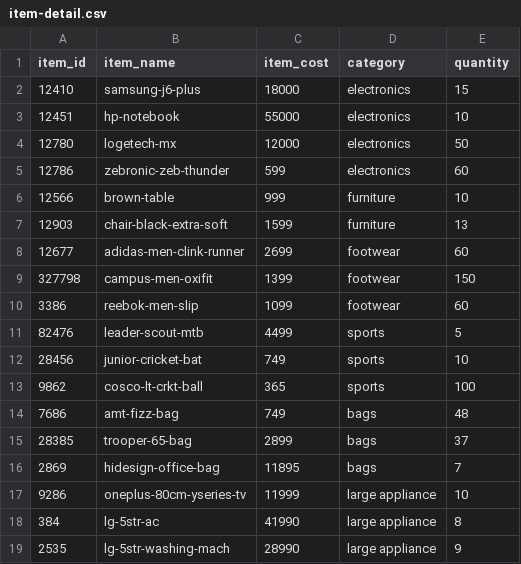
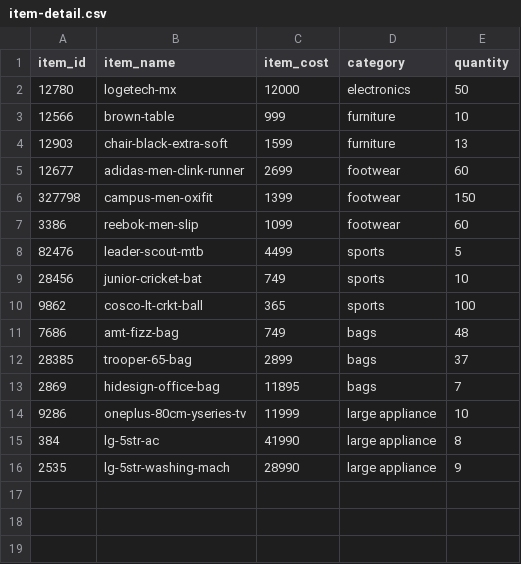
Before and after one commit to ayushk-singh/Inventory-management, a CSV file: data/item-detail.csv, drawn as a sheet.

Commit message:
remove item added

```diff
--- a/data/item-detail.csv
+++ b/data/item-detail.csv
@@ -1,6 +1,3 @@
 item_id,item_name,item_cost,category,quantity
-12410,samsung-j6-plus,18000,electronics,15
-12451,hp-notebook,55000,electronics,10
 12780,logetech-mx,12000,electronics,50
-12786,zebronic-zeb-thunder,599,electronics,60
 12566,brown-table,999,furniture,10
```
Also changed, not shown: data/item-status.csv, 1 other file.
